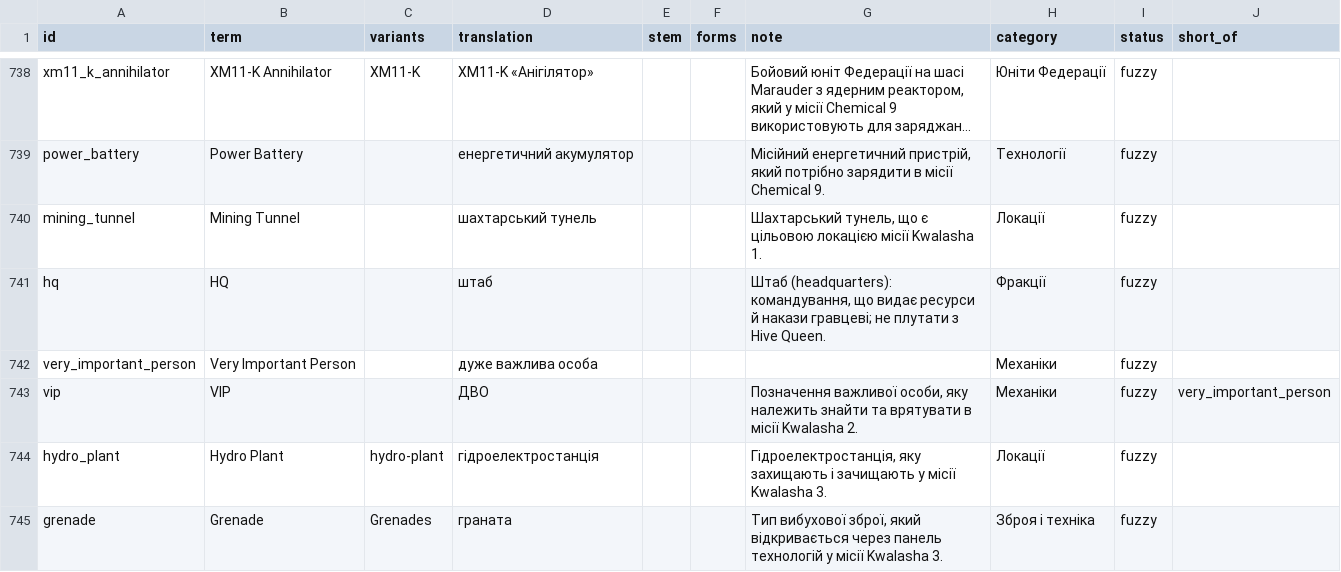
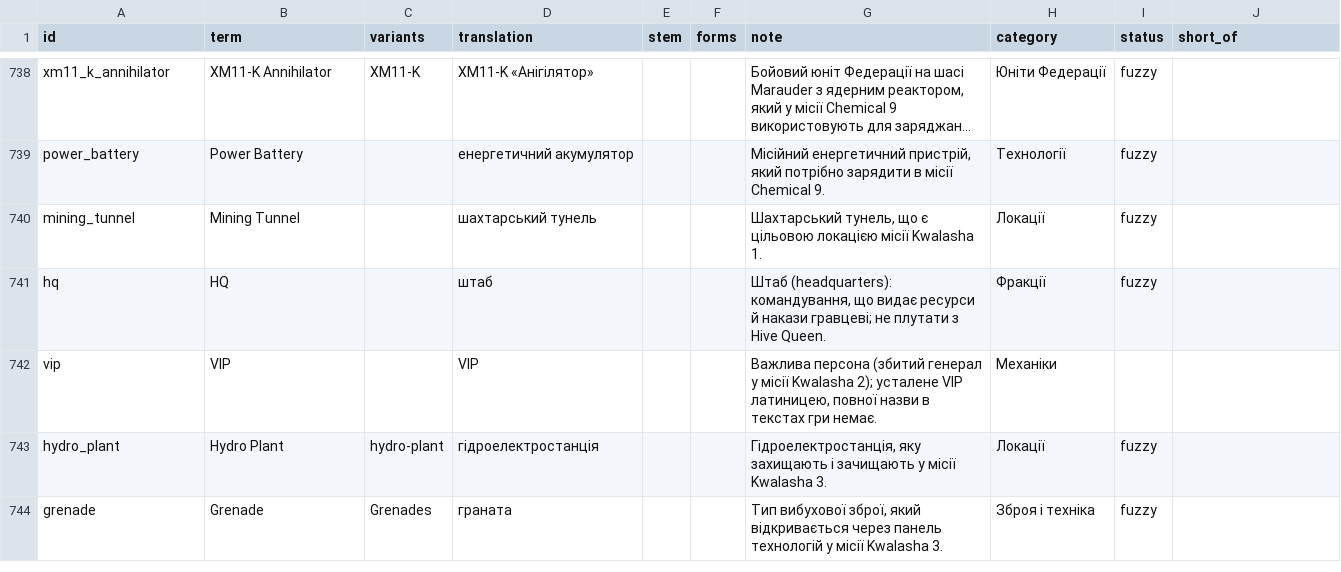
Before and after one commit to UKA-Localization/Starship-Troopers-Terran-Command-localization-uk-UA, a TSV file: translation/glossary.tsv, drawn as a sheet; only a part is shown, gaps mark what is left out; long unchanged cells end in ….

Commit message:
Глосарій: VIP → VIP (усталене), вигаданий термін Very Important Person прибрано

```diff
--- a/translation/glossary.tsv
+++ b/translation/glossary.tsv
@@ -741,4 +741,3 @@ mining_tunnel	Mining Tunnel		шахтарський тунель			Шахтар
 hq	HQ		штаб			Штаб (headquarters): командування, що видає ресурси й накази гравцеві; не плутати з Hive Queen.	Фракції	fuzzy	
-very_important_person	Very Important Person		дуже важлива особа				Механіки	fuzzy	
-vip	VIP		ДВО			Позначення важливої особи, яку належить знайти та врятувати в місії Kwalasha 2.	Механіки	fuzzy	very_important_person
+vip	VIP		VIP			Важлива персона (збитий генерал у місії Kwalasha 2); усталене VIP латиницею, повної назви в текстах гри немає.	Механіки		
 hydro_plant	Hydro Plant	hydro-plant	гідроелектростанція			Гідроелектростанція, яку захищають і зачищають у місії Kwalasha 3.	Локації	fuzzy	
```
